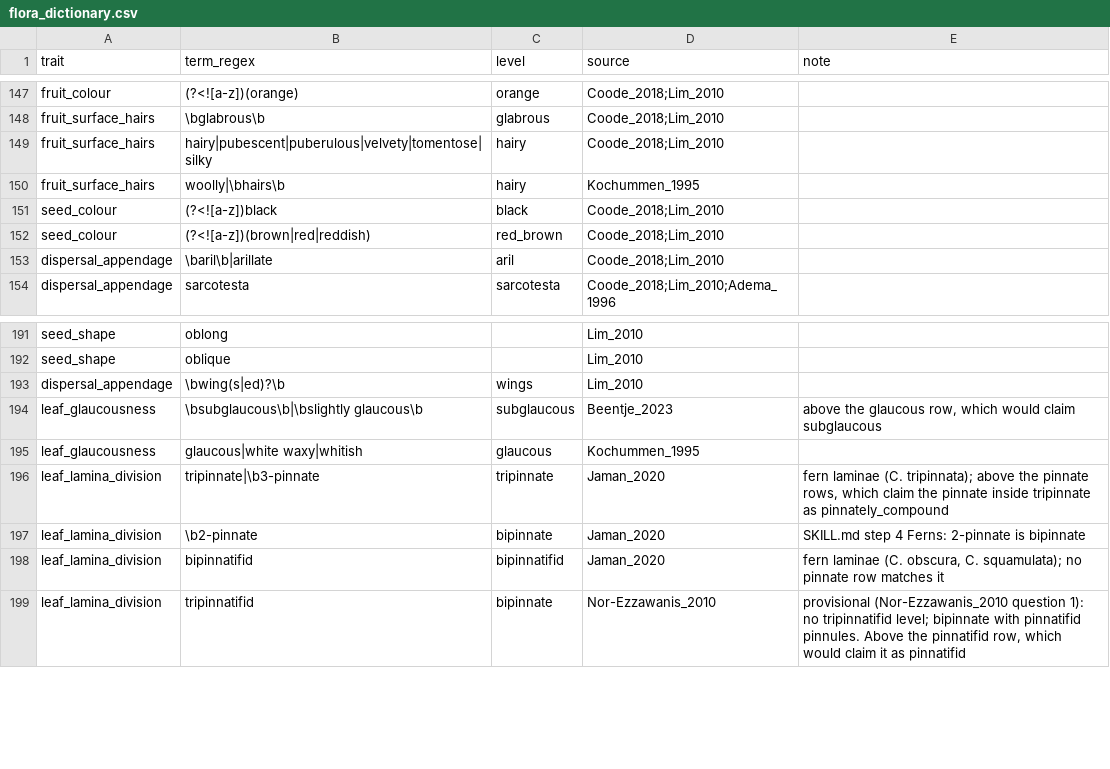
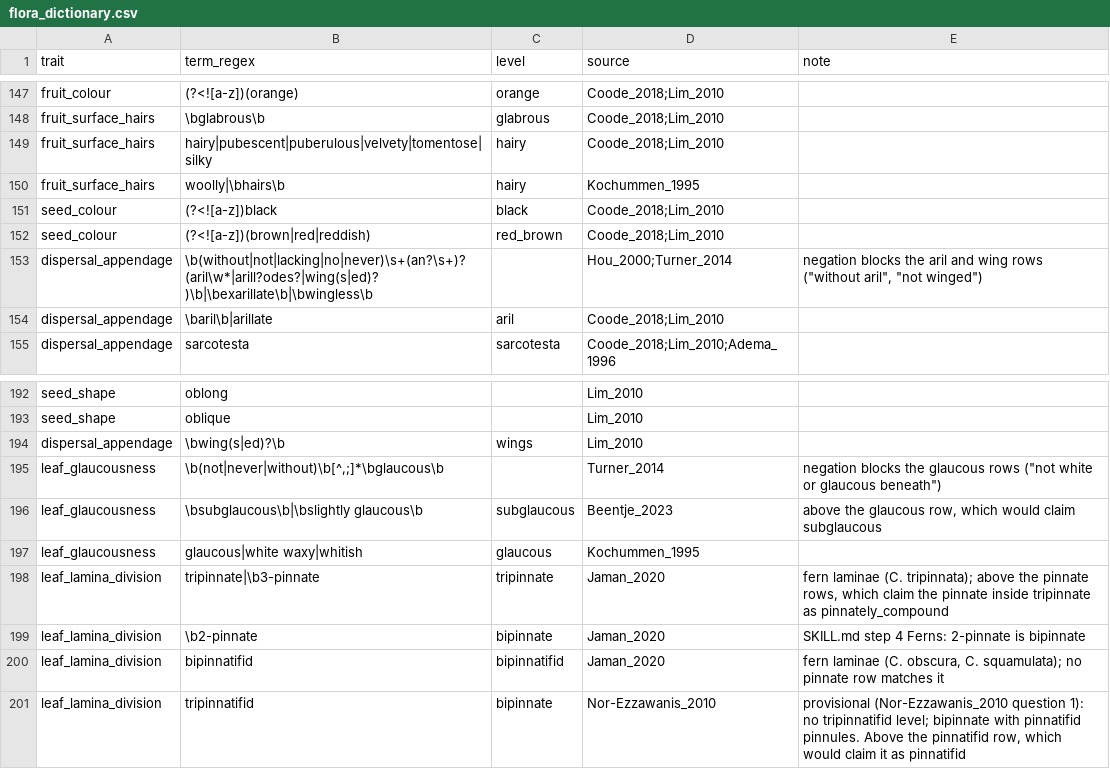
Before and after one commit to hrlai/MYtraits.build, a CSV file: .github/skills/extract-traits-from-floras-my/assets/flora_dictionary.csv, drawn as a sheet; only a part is shown, gaps mark what is left out.

```diff
--- a/.github/skills/extract-traits-from-floras-my/assets/flora_dictionary.csv
+++ b/.github/skills/extract-traits-from-floras-my/assets/flora_dictionary.csv
@@ -152,2 +152,3 @@
 "seed_colour","(?<![a-z])(brown|red|reddish)","red_brown","Coode_2018;Lim_2010",""
+"dispersal_appendage","\b(without|not|lacking|no|never)\s+(an?\s+)?(aril\w*|arill?odes?|wing(s|ed)?)\b|\bexarillate\b|\bwingless\b","","Hou_2000;Turner_2014","negation blocks the aril and wing rows (""without aril"", ""not winged"")"
 "dispersal_appendage","\baril\b|arillate","aril","Coode_2018;Lim_2010",""
@@ -193,2 +194,3 @@
 "dispersal_appendage","\bwing(s|ed)?\b","wings","Lim_2010",""
+"leaf_glaucousness","\b(not|never|without)\b[^,;]*\bglaucous\b","","Turner_2014","negation blocks the glaucous rows (""not white or glaucous beneath"")"
 "leaf_glaucousness","\bsubglaucous\b|\bslightly glaucous\b","subglaucous","Beentje_2023","above the glaucous row, which would claim subglaucous"
```
Also changed, not shown: 3 other files.
